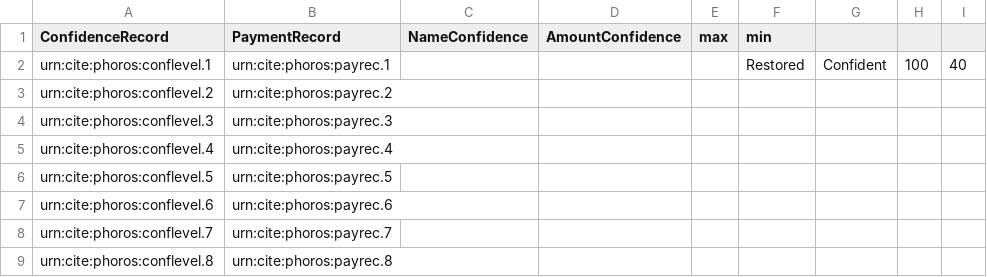
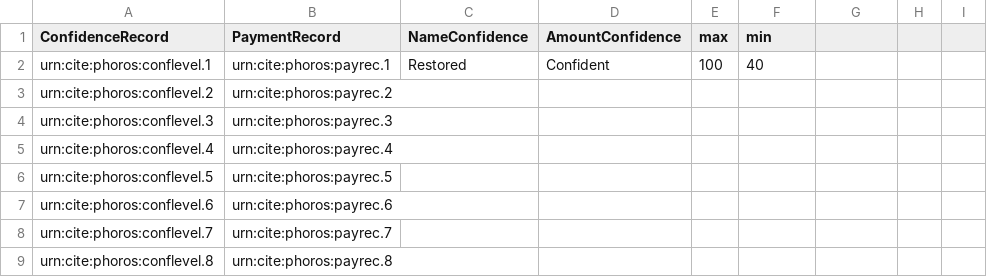
Before and after one commit to phoros/phoros, a CSV file: collections/conflevels.csv, drawn as a sheet; only a part is shown.

Commit message:
Update conflevels.csv

```diff
--- a/collections/conflevels.csv
+++ b/collections/conflevels.csv
@@ -1,3 +1,3 @@
 ConfidenceRecord,PaymentRecord,NameConfidence,AmountConfidence,max,min
-urn:cite:phoros:conflevel.1,urn:cite:phoros:payrec.1,,,,Restored,Confident,100,40
+urn:cite:phoros:conflevel.1,urn:cite:phoros:payrec.1,Restored,Confident,100,40
 urn:cite:phoros:conflevel.2,urn:cite:phoros:payrec.2,,,,
```
